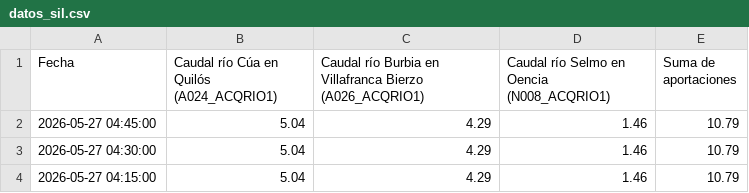
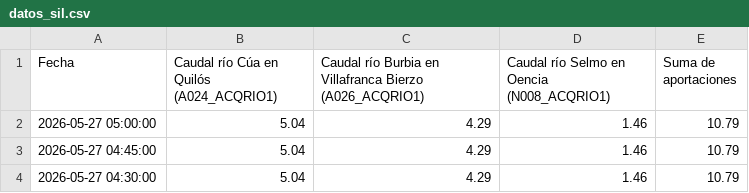
Before and after one commit to manuiccp/DatosCSV, a CSV file: datos_sil.csv, drawn as a sheet; only a part is shown; the shorter side is filled out with more unchanged rows.

Commit message:
Actualización SIL: 2026-05-27 05:00:00

```diff
--- a/datos_sil.csv
+++ b/datos_sil.csv
@@ -1,2 +1,3 @@
 Fecha,Caudal río Cúa en Quilós (A024_ACQRIO1),Caudal río Burbia en Villafranca Bierzo (A026_ACQRIO1),Caudal río Selmo en Oencia (N008_ACQRIO1),Suma de aportaciones
+2026-05-27 05:00:00,5.04,4.29,1.46,10.79
 2026-05-27 04:45:00,5.04,4.29,1.46,10.79
```
